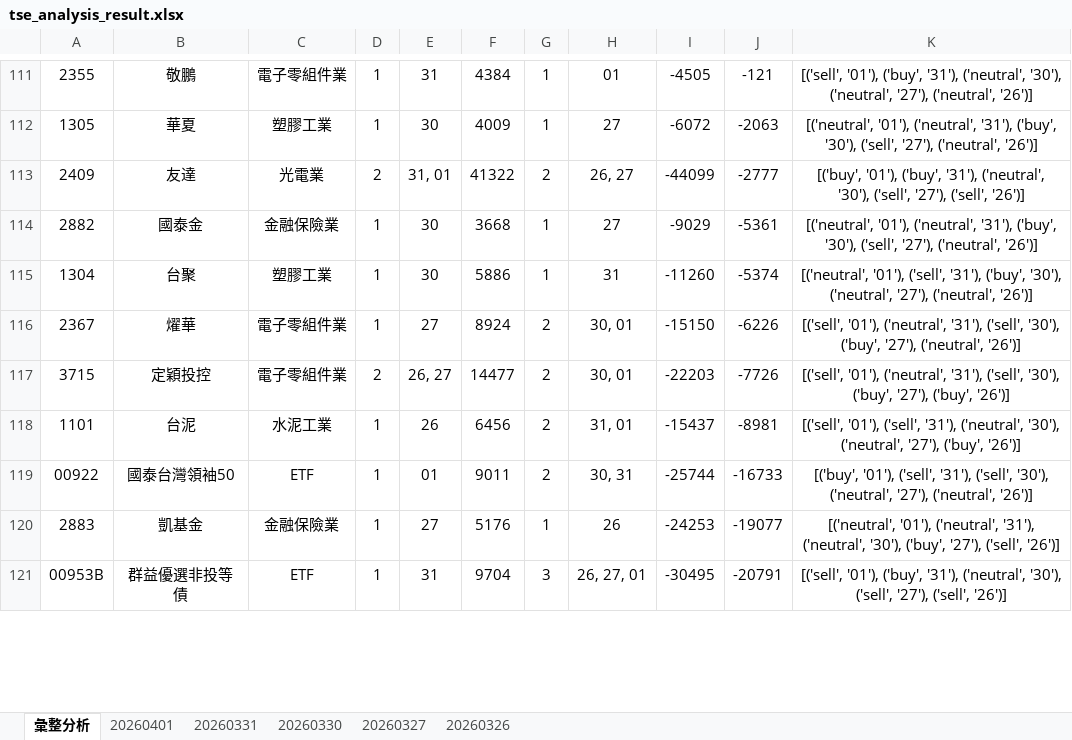
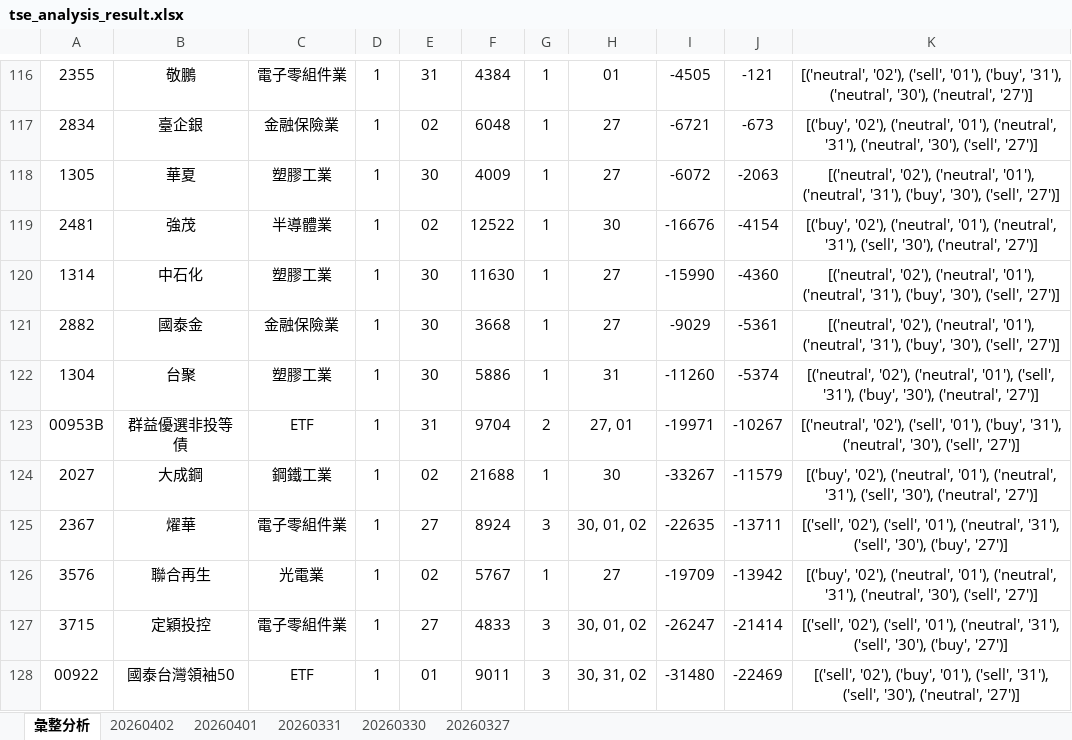
Before and after one commit to ccupcpop/GetDailyStock, an Excel workbook: StockInfo/tse_analysis_result.xlsx, sheet 彙整分析, drawn as a sheet; only a part is shown, gaps mark what is left out; values as stored, in another font and other column widths than the file's, no borders; removed rows and columns are numbered as before the commit, all else as after; the diff covers the shown part only; the diff names each change by its address in the sheet, - before the commit and + after, or states it on an @@ line.

```diff
--- a/StockInfo/tse_analysis_result.xlsx (sheet 彙整分析)
+++ b/StockInfo/tse_analysis_result.xlsx (sheet 彙整分析)
-sheet tab: 20260326
+sheet tab: 20260402
-K116: [('sell', '01'), ('buy', '31'), ('neutral', '30'), ('neutral', '27'), ('neutral', '26')]
+K116: [('neutral', '02'), ('sell', '01'), ('buy', '31'), ('neutral', '30'), ('neutral', '27')]
+row 117: 2834 | 臺企銀 | 金融保險業 | 1 | 02 | 6048 | 1 | 27 | -6721 | -673 | [('buy', '02'), ('neutral', '01'), ('neutral', '31'), ('neutral', '30'), ('sell', '27')]
-K118: [('neutral', '01'), ('neutral', '31'), ('buy', '30'), ('sell', '27'), ('neutral', '26')]
+K118: [('neutral', '02'), ('neutral', '01'), ('neutral', '31'), ('buy', '30'), ('sell', '27')]
-row 113: 2409 | 友達 | 光電業 | 2 | 31, 01 | 41322 | 2 | 26, 27 | -44099 | -2777 | [('buy', '01'), ('buy', '31'), ('neutral', '30'), ('sell', '27'), ('sell', '26')]
+row 119: 2481 | 強茂 | 半導體業 | 1 | 02 | 12522 | 1 | 30 | -16676 | -4154 | [('buy', '02'), ('neutral', '01'), ('neutral', '31'), ('sell', '30'), ('neutral', '27')]
+row 120: 1314 | 中石化 | 塑膠工業 | 1 | 30 | 11630 | 1 | 27 | -15990 | -4360 | [('neutral', '02'), ('neutral', '01'), ('neutral', '31'), ('buy', '30'), ('sell', '27')]
-K121: [('neutral', '01'), ('neutral', '31'), ('buy', '30'), ('sell', '27'), ('neutral', '26')]
+K121: [('neutral', '02'), ('neutral', '01'), ('neutral', '31'), ('buy', '30'), ('sell', '27')]
-K122: [('neutral', '01'), ('sell', '31'), ('buy', '30'), ('neutral', '27'), ('neutral', '26')]
+K122: [('neutral', '02'), ('neutral', '01'), ('sell', '31'), ('buy', '30'), ('neutral', '27')]
+row 123: 00953B | 群益優選非投等債 | ETF | 1 | 31 | 9704 | 2 | 27, 01 | -19971 | -10267 | [('neutral', '02'), ('sell', '01'), ('buy', '31'), ('neutral', '30'), ('sell', '27')]
+row 124: 2027 | 大成鋼 | 鋼鐵工業 | 1 | 02 | 21688 | 1 | 30 | -33267 | -11579 | [('buy', '02'), ('neutral', '01'), ('neutral', '31'), ('sell', '30'), ('neutral', '27')]
-G125: 2
+G125: 3
-H125: 30, 01
+H125: 30, 01, 02
-I125: -15150
+I125: -22635
-J125: -6226
+J125: -13711
-K125: [('sell', '01'), ('neutral', '31'), ('sell', '30'), ('buy', '27'), ('neutral', '26')]
+K125: [('sell', '02'), ('sell', '01'), ('neutral', '31'), ('sell', '30'), ('buy', '27')]
+row 126: 3576 | 聯合再生 | 光電業 | 1 | 02 | 5767 | 1 | 27 | -19709 | -13942 | [('buy', '02'), ('neutral', '01'), ('neutral', '31'), ('neutral', '30'), ('sell', '27')]
-D127: 2
+D127: 1
-E127: 26, 27
+E127: 27
-F127: 14477
+F127: 4833
-G127: 2
+G127: 3
-H127: 30, 01
+H127: 30, 01, 02
-I127: -22203
+I127: -26247
-J127: -7726
+J127: -21414
-K127: [('sell', '01'), ('neutral', '31'), ('sell', '30'), ('buy', '27'), ('buy', '26')]
+K127: [('sell', '02'), ('sell', '01'), ('neutral', '31'), ('sell', '30'), ('buy', '27')]
-row 118: 1101 | 台泥 | 水泥工業 | 1 | 26 | 6456 | 2 | 31, 01 | -15437 | -8981 | [('sell', '01'), ('sell', '31'), ('neutral', '30'), ('neutral', '27'), ('buy', '26')]
-G128: 2
+G128: 3
-H128: 30, 31
+H128: 30, 31, 02
-I128: -25744
+I128: -31480
-J128: -16733
+J128: -22469
-K128: [('buy', '01'), ('sell', '31'), ('sell', '30'), ('neutral', '27'), ('neutral', '26')]
+K128: [('sell', '02'), ('buy', '01'), ('sell', '31'), ('sell', '30'), ('neutral', '27')]
-row 120: 2883 | 凱基金 | 金融保險業 | 1 | 27 | 5176 | 1 | 26 | -24253 | -19077 | [('neutral', '01'), ('neutral', '31'), ('neutral', '30'), ('buy', '27'), ('sell', '26')]
-row 121: 00953B | 群益優選非投等債 | ETF | 1 | 31 | 9704 | 3 | 26, 27, 01 | -30495 | -20791 | [('sell', '01'), ('buy', '31'), ('neutral', '30'), ('sell', '27'), ('sell', '26')]
```
Also changed, not shown: 59 added rows, 55 removed rows and 52 edited cells elsewhere in this sheet, sheet 20260401, StockInfo/otc_analysis_result.xlsx, 12 other files.
